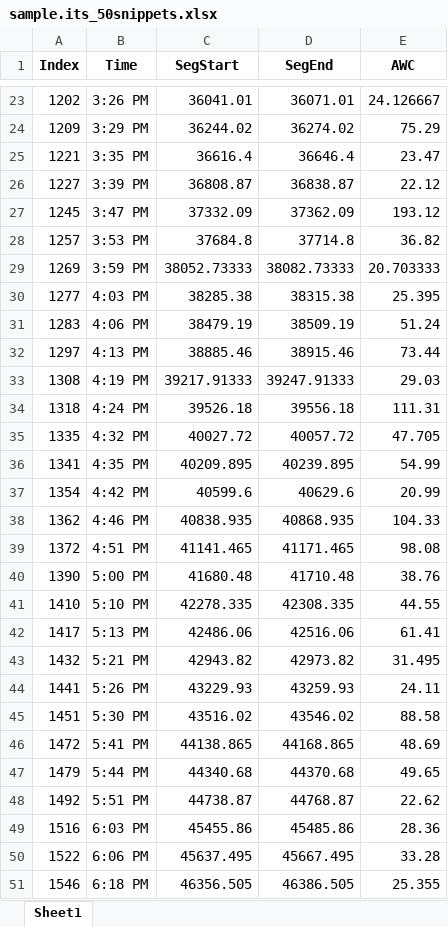
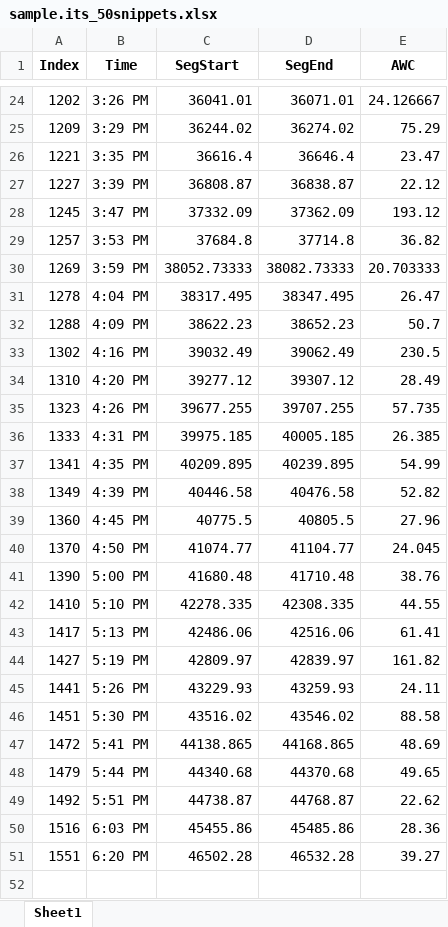
Before and after one commit to LDPlab/50-snippets-random, an Excel workbook: output/sample.its_50snippets.xlsx, sheet Sheet1, drawn as a sheet; only a part is shown, gaps mark what is left out; values as stored, in another font and other column widths than the file's, no borders; removed rows and columns are numbered as before the commit, all else as after; the diff covers the shown part only; the diff names each change by its address in the sheet, - before the commit and + after, or states it on an @@ line.

```diff
--- a/output/sample.its_50snippets.xlsx (sheet Sheet1)
+++ b/output/sample.its_50snippets.xlsx (sheet Sheet1)
-row 30: 1277 | 4:03 PM | 38285.38 | 38315.38 | 25.395
-row 31: 1283 | 4:06 PM | 38479.19 | 38509.19 | 51.24
-row 32: 1297 | 4:13 PM | 38885.46 | 38915.46 | 73.44
-row 33: 1308 | 4:19 PM | 39217.91333 | 39247.91333 | 29.03
-row 34: 1318 | 4:24 PM | 39526.18 | 39556.18 | 111.31
-row 35: 1335 | 4:32 PM | 40027.72 | 40057.72 | 47.705
+row 31: 1278 | 4:04 PM | 38317.495 | 38347.495 | 26.47
+row 32: 1288 | 4:09 PM | 38622.23 | 38652.23 | 50.7
+row 33: 1302 | 4:16 PM | 39032.49 | 39062.49 | 230.5
+row 34: 1310 | 4:20 PM | 39277.12 | 39307.12 | 28.49
+row 35: 1323 | 4:26 PM | 39677.255 | 39707.255 | 57.735
+row 36: 1333 | 4:31 PM | 39975.185 | 40005.185 | 26.385
-row 37: 1354 | 4:42 PM | 40599.6 | 40629.6 | 20.99
-row 38: 1362 | 4:46 PM | 40838.935 | 40868.935 | 104.33
-row 39: 1372 | 4:51 PM | 41141.465 | 41171.465 | 98.08
+row 38: 1349 | 4:39 PM | 40446.58 | 40476.58 | 52.82
+row 39: 1360 | 4:45 PM | 40775.5 | 40805.5 | 27.96
+row 40: 1370 | 4:50 PM | 41074.77 | 41104.77 | 24.045
-row 43: 1432 | 5:21 PM | 42943.82 | 42973.82 | 31.495
+row 44: 1427 | 5:19 PM | 42809.97 | 42839.97 | 161.82
-row 50: 1522 | 6:06 PM | 45637.495 | 45667.495 | 33.28
-row 51: 1546 | 6:18 PM | 46356.505 | 46386.505 | 25.355
+row 51: 1551 | 6:20 PM | 46502.28 | 46532.28 | 39.27
```
Also changed, not shown: 8 added rows and 7 removed rows elsewhere in this sheet, output/SAMPLE_INPUT_50snippets.xlsx, 2 other files.
